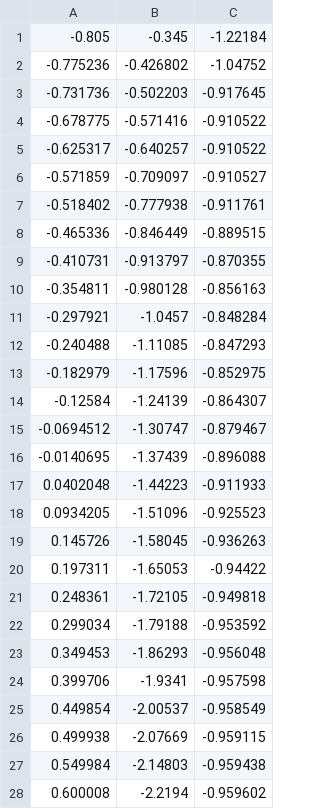
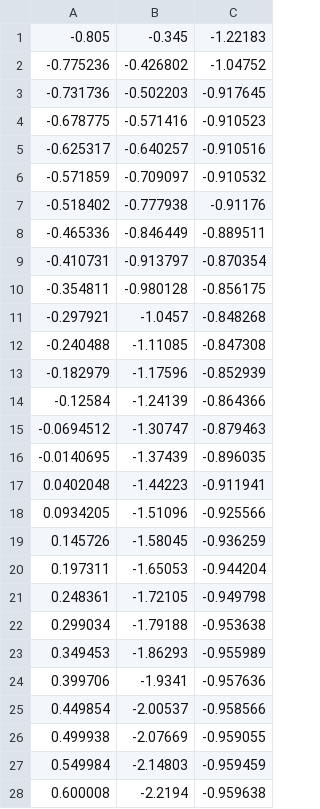
Before and after one commit to SSUNOWL/ROS2_AUTODRIVING, a CSV file: path_segment.csv, drawn as a sheet; only a part is shown; the diff covers the shown part only.

```diff
--- a/path_segment.csv
+++ b/path_segment.csv
@@ -1,28 +1,28 @@
--0.805,-0.345,-1.22184
+-0.805,-0.345,-1.22183
 -0.775236,-0.426802,-1.04752
 -0.731736,-0.502203,-0.917645
--0.678775,-0.571416,-0.910522
--0.625317,-0.640257,-0.910522
--0.571859,-0.709097,-0.910527
--0.518402,-0.777938,-0.911761
--0.465336,-0.846449,-0.889515
--0.410731,-0.913797,-0.870355
--0.354811,-0.980128,-0.856163
--0.297921,-1.0457,-0.848284
--0.240488,-1.11085,-0.847293
--0.182979,-1.17596,-0.852975
--0.12584,-1.24139,-0.864307
--0.0694512,-1.30747,-0.879467
--0.0140695,-1.37439,-0.896088
-0.0402048,-1.44223,-0.911933
-0.0934205,-1.51096,-0.925523
-0.145726,-1.58045,-0.936263
-0.197311,-1.65053,-0.94422
-0.248361,-1.72105,-0.949818
-0.299034,-1.79188,-0.953592
-0.349453,-1.86293,-0.956048
-0.399706,-1.9341,-0.957598
-0.449854,-2.00537,-0.958549
-0.499938,-2.07669,-0.959115
-0.549984,-2.14803,-0.959438
-0.600008,-2.2194,-0.959602
+-0.678775,-0.571416,-0.910523
+-0.625317,-0.640257,-0.910516
+-0.571859,-0.709097,-0.910532
+-0.518402,-0.777938,-0.91176
+-0.465336,-0.846449,-0.889511
+-0.410731,-0.913797,-0.870354
+-0.354811,-0.980128,-0.856175
+-0.297921,-1.0457,-0.848268
+-0.240488,-1.11085,-0.847308
+-0.182979,-1.17596,-0.852939
+-0.12584,-1.24139,-0.864366
+-0.0694512,-1.30747,-0.879463
+-0.0140695,-1.37439,-0.896035
+0.0402048,-1.44223,-0.911941
+0.0934205,-1.51096,-0.925566
+0.145726,-1.58045,-0.936259
+0.197311,-1.65053,-0.944204
+0.248361,-1.72105,-0.949798
+0.299034,-1.79188,-0.953638
+0.349453,-1.86293,-0.955989
+0.399706,-1.9341,-0.957636
+0.449854,-2.00537,-0.958566
+0.499938,-2.07669,-0.959055
+0.549984,-2.14803,-0.959459
+0.600008,-2.2194,-0.959638
```
Also changed, not shown: 65 edited cells elsewhere in this file, 4 other files.
